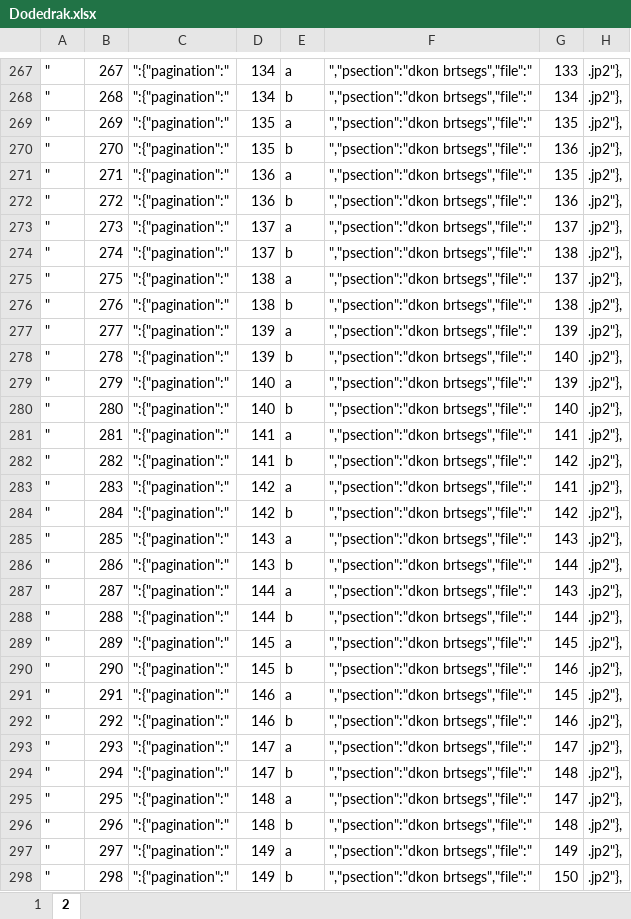
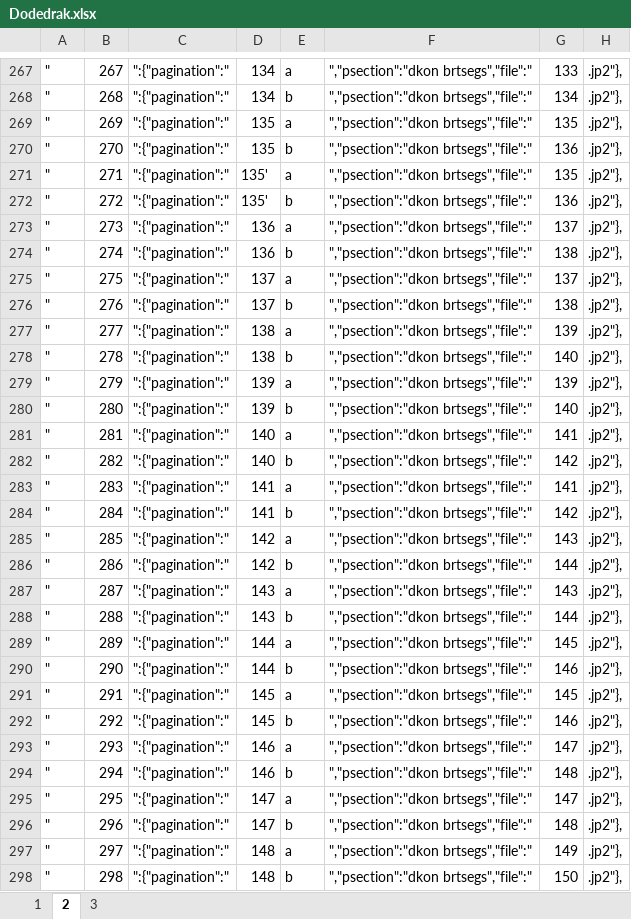
Before and after one commit to brunogml/rKTs, an Excel workbook: zzz in progress/Dodedrak.xlsx, sheet 2, drawn as a sheet; only a part is shown, gaps mark what is left out; values as stored, in another font and other column widths than the file's, no borders; the diff covers the shown part only; the diff names each change by its address in the sheet, - before the commit and + after, or states it on an @@ line.

```diff
--- a/zzz in progress/Dodedrak.xlsx (sheet 2)
+++ b/zzz in progress/Dodedrak.xlsx (sheet 2)
+sheet tab: 3
-D271:D272: 136
+D271:D272: 135'
-D273:D274: 137
+D273:D274: 136
-D275:D276: 138
+D275:D276: 137
-D277:D278: 139
+D277:D278: 138
-D279:D280: 140
+D279:D280: 139
-D281:D282: 141
+D281:D282: 140
-D283:D284: 142
+D283:D284: 141
-D285:D286: 143
+D285:D286: 142
-D287:D288: 144
+D287:D288: 143
-D289:D290: 145
+D289:D290: 144
-D291:D292: 146
+D291:D292: 145
-D293:D294: 147
+D293:D294: 146
-D295:D296: 148
+D295:D296: 147
-D297:D298: 149
+D297:D298: 148
```
Also changed, not shown: 4 added rows and 655 edited cells elsewhere in this sheet, 3 other files.
